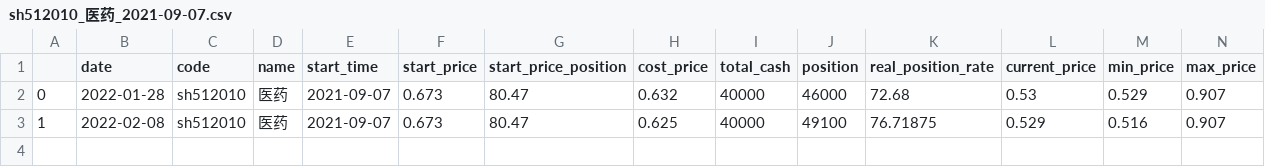
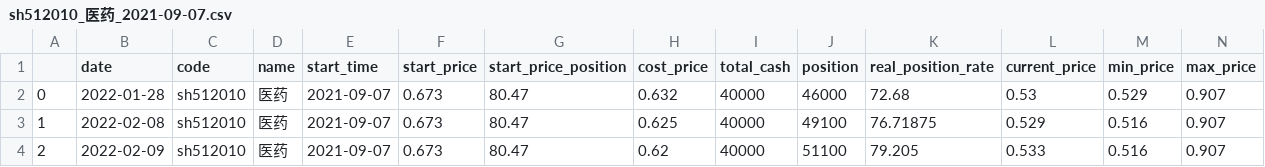
Before and after one commit to codemilestones/etf-quant, a CSV file: trade_cycle/cycle_history/sh512010_医药_2021-09-07.csv, drawn as a sheet; only a part is shown; rows hold the shown columns only; the diff names each change by its address in the sheet, - before the commit and + after, or states it on an @@ line.

```diff
--- a/trade_cycle/cycle_history/sh512010_医药_2021-09-07.csv
+++ b/trade_cycle/cycle_history/sh512010_医药_2021-09-07.csv
+row 4: 2 | 2022-02-09 | sh512010 | 医药 | 2021-09-07 | 0.673 | 80.47 | 0.62 | 40000 | 51100 | 79.205 | 0.533 | 0.516 | 0.907
```
Also changed, not shown: trade_cycle/cycle_history/sh510500_500ETF(高位网格)_2021-10-26.csv, trade_cycle/cycle_history/sh513050_中概互联_2021-09-07.csv, 7 other files.
